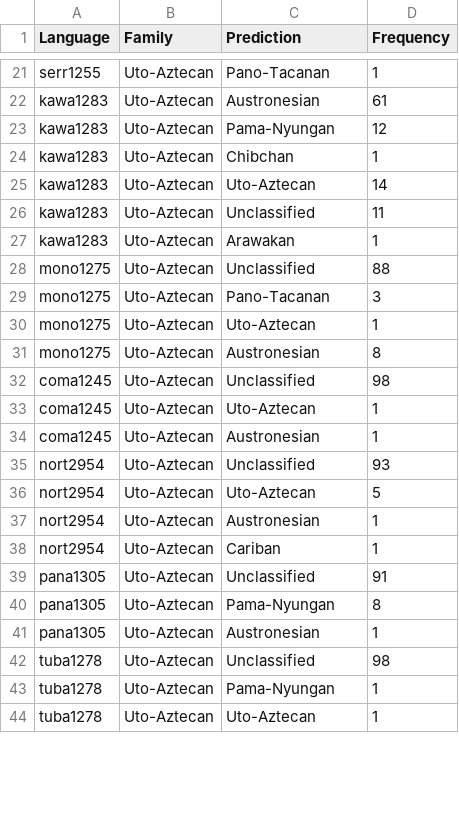
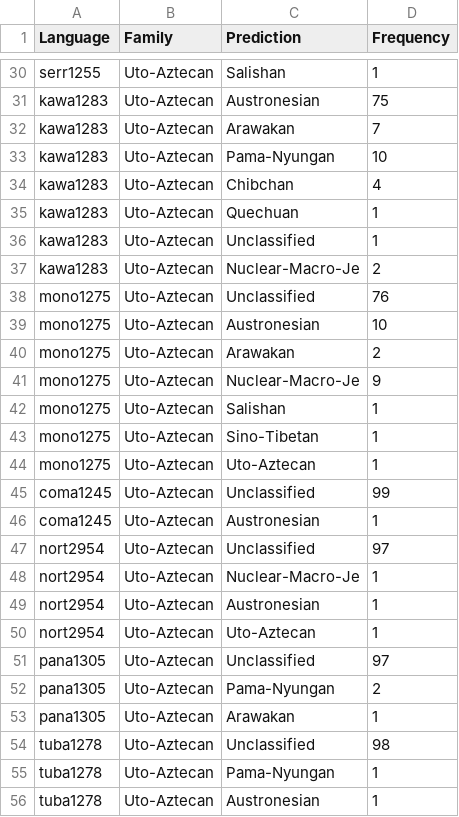
Before and after one commit to lexibank/ala, a TSV file: examples/results/experiments_combined.tsv, drawn as a sheet; only a part is shown, gaps mark what is left out; removed rows and columns are numbered as before the commit, all else as after; the diff covers the shown part only; the diff names each change by its address in the sheet, - before the commit and + after, or states it on an @@ line.

```diff
--- a/examples/results/experiments_combined.tsv
+++ b/examples/results/experiments_combined.tsv
-C30 (Prediction): Pano-Tacanan
+C30 (Prediction): Salishan
-D31 (Frequency): 61
+D31 (Frequency): 75
+row 32: kawa1283 | Uto-Aztecan | Arawakan | 7
-D33 (Frequency): 12
+D33 (Frequency): 10
-D34 (Frequency): 1
+D34 (Frequency): 4
-C35 (Prediction): Uto-Aztecan
+C35 (Prediction): Quechuan
-D35 (Frequency): 14
+D35 (Frequency): 1
-D36 (Frequency): 11
+D36 (Frequency): 1
-C37 (Prediction): Arawakan
+C37 (Prediction): Nuclear-Macro-Je
-D37 (Frequency): 1
+D37 (Frequency): 2
-D38 (Frequency): 88
+D38 (Frequency): 76
+row 39: mono1275 | Uto-Aztecan | Austronesian | 10
+row 40: mono1275 | Uto-Aztecan | Arawakan | 2
+row 41: mono1275 | Uto-Aztecan | Nuclear-Macro-Je | 9
+row 42: mono1275 | Uto-Aztecan | Salishan | 1
-C43 (Prediction): Pano-Tacanan
+C43 (Prediction): Sino-Tibetan
-D43 (Frequency): 3
+D43 (Frequency): 1
-row 31: mono1275 | Uto-Aztecan | Austronesian | 8
-D45 (Frequency): 98
+D45 (Frequency): 99
-row 33: coma1245 | Uto-Aztecan | Uto-Aztecan | 1
-D47 (Frequency): 93
+D47 (Frequency): 97
-C48 (Prediction): Uto-Aztecan
+C48 (Prediction): Nuclear-Macro-Je
-D48 (Frequency): 5
+D48 (Frequency): 1
-C50 (Prediction): Cariban
+C50 (Prediction): Uto-Aztecan
-D51 (Frequency): 91
+D51 (Frequency): 97
-D52 (Frequency): 8
+D52 (Frequency): 2
-C53 (Prediction): Austronesian
+C53 (Prediction): Arawakan
-C56 (Prediction): Uto-Aztecan
+C56 (Prediction): Austronesian
```
Also changed, not shown: 16 added rows, 5 removed rows and 38 edited cells elsewhere in this file, examples/results/experiments_grambank.tsv, examples/results/experiments_lexibank.tsv, 3 other files.
